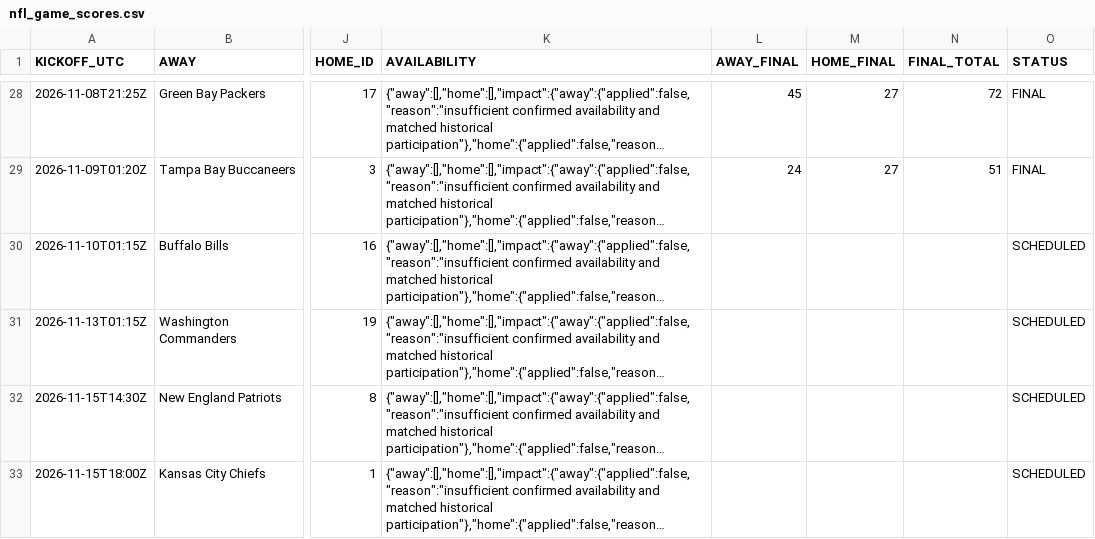
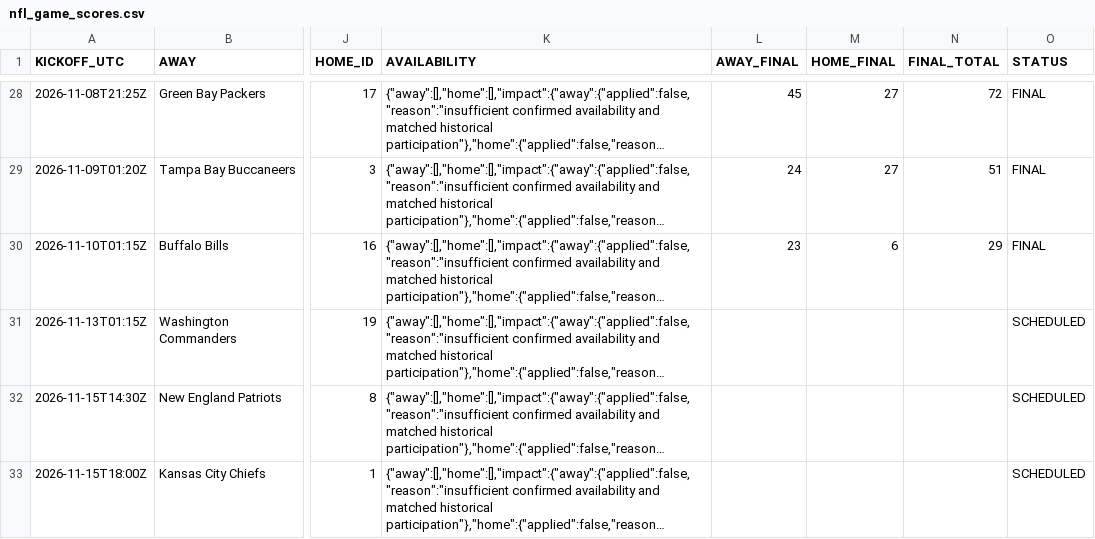
Before and after one commit to OnTilt829/PropPlus, a CSV file: data/nfl_game_scores.csv, drawn as a sheet; only a part is shown, gaps mark what is left out; long unchanged cells end in …; the diff names each change by its address in the sheet, - before the commit and + after, or states it on an @@ line.

```diff
--- a/data/nfl_game_scores.csv
+++ b/data/nfl_game_scores.csv
-L30 (AWAY_FINAL): (empty)
+L30 (AWAY_FINAL): 23
-M30 (HOME_FINAL): (empty)
+M30 (HOME_FINAL): 6
-N30 (FINAL_TOTAL): (empty)
+N30 (FINAL_TOTAL): 29
-O30 (STATUS): SCHEDULED
+O30 (STATUS): FINAL
```
Also changed, not shown: data/cfb_projections.csv, 2 other files.
